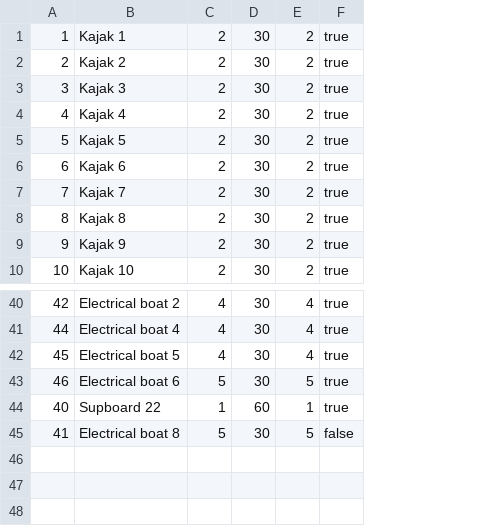
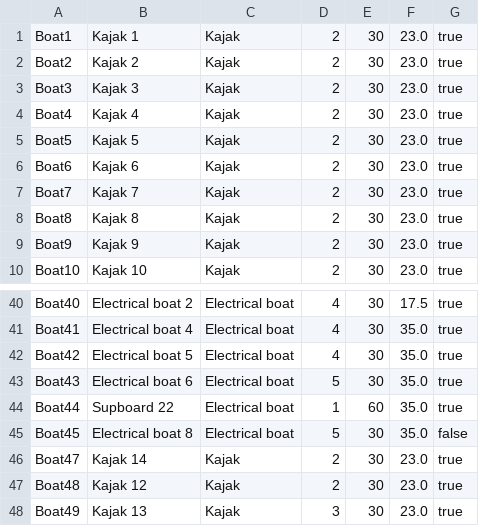
Before and after one commit to haltaynl/BoatRentalProject, a CSV file: boatRental/src/main/resources/Boats.csv, drawn as a sheet; only a part is shown, gaps mark what is left out; removed rows and columns are numbered as before the commit, all else as after; the diff names each change by its address in the sheet, - before the commit and + after, or states it on an @@ line.

```diff
--- a/boatRental/src/main/resources/Boats.csv
+++ b/boatRental/src/main/resources/Boats.csv
-column A, rows 1-10: 1 | 2 | 3 | 4 | 5 | 6 | 7 | 8 | 9 | 10; rows 40-45: 42 | 44 | 45 | 46 | 40 | 41
+column A, rows 1-10: Boat1 | Boat2 | Boat3 | Boat4 | Boat5 | Boat6 | Boat7 | Boat8 | Boat9 | Boat10; rows 40-45: Boat40 | Boat41 | Boat42 | Boat43 | Boat44 | Boat45
+column C, rows 1-10: all Kajak; rows 40-45: all Electrical boat
-column E, rows 1-10: all 2; rows 40-45: 4 | 4 | 4 | 5 | 1 | 5
+column F, rows 1-10: all 23.0; rows 40-45: 17.5 | 35.0 | 35.0 | 35.0 | 35.0 | 35.0
+row 46: Boat47 | Kajak 14 | Kajak | 2 | 30 | 23.0 | true
+row 47: Boat48 | Kajak 12 | Kajak | 2 | 30 | 23.0 | true
+row 48: Boat49 | Kajak 13 | Kajak | 3 | 30 | 23.0 | true
```
Also changed, not shown: 22 other files.
